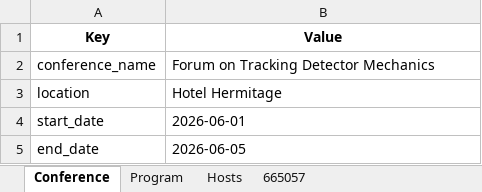
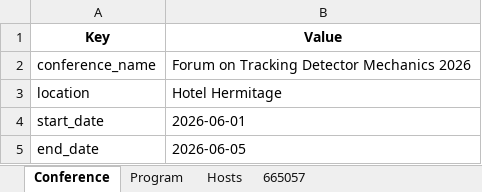
Before and after one commit to pisa-conf/ftdm26, an Excel workbook: program.xlsx, sheet Conference, drawn as a sheet; values as stored, in another font and other column widths than the file's, no borders; the diff names each change by its address in the sheet, - before the commit and + after, or states it on an @@ line.

```diff
--- a/program.xlsx (sheet Conference)
+++ b/program.xlsx (sheet Conference)
-B2 (Value): Forum on Tracking Detector Mechanics
+B2 (Value): Forum on Tracking Detector Mechanics 2026
```
Also changed, not shown: sheet Program.
